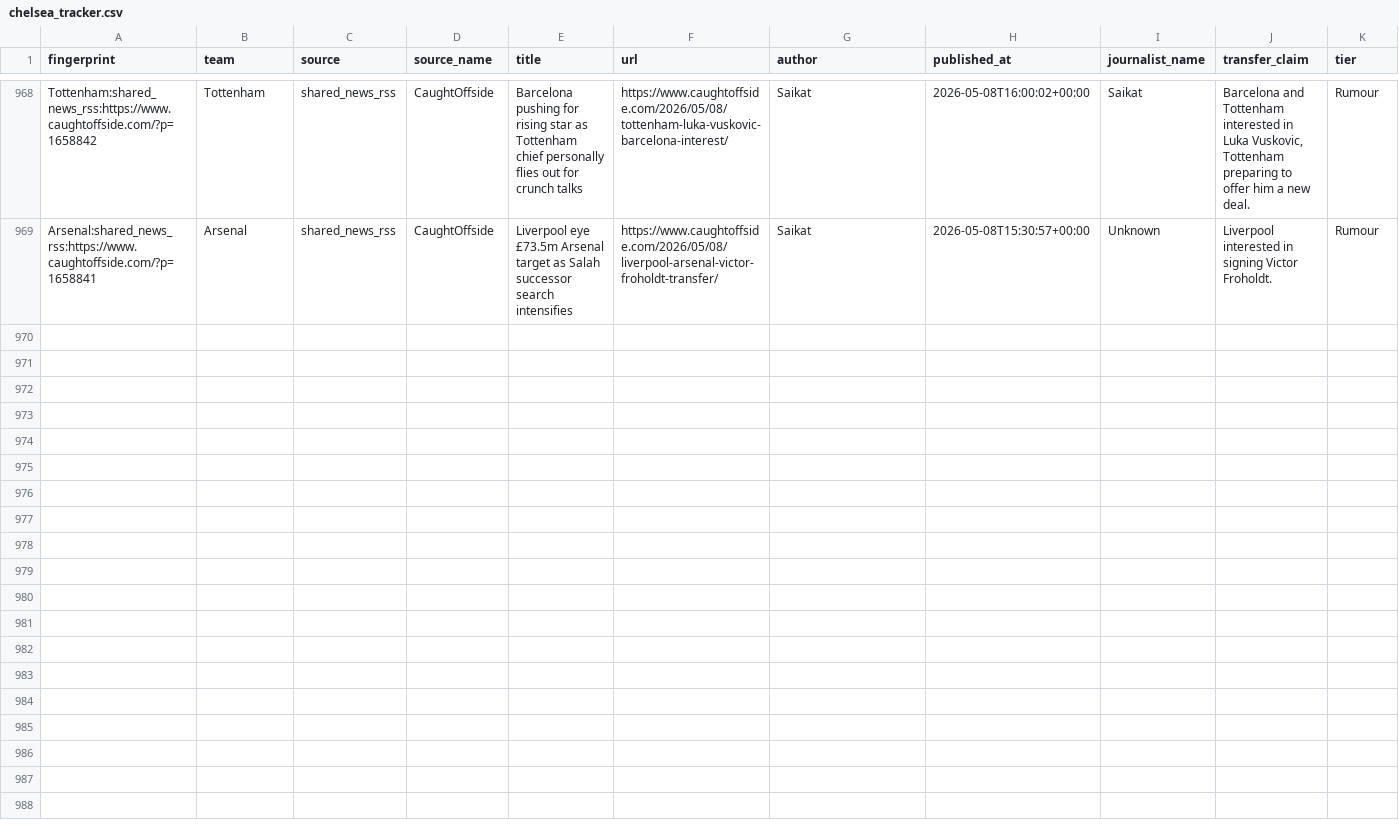
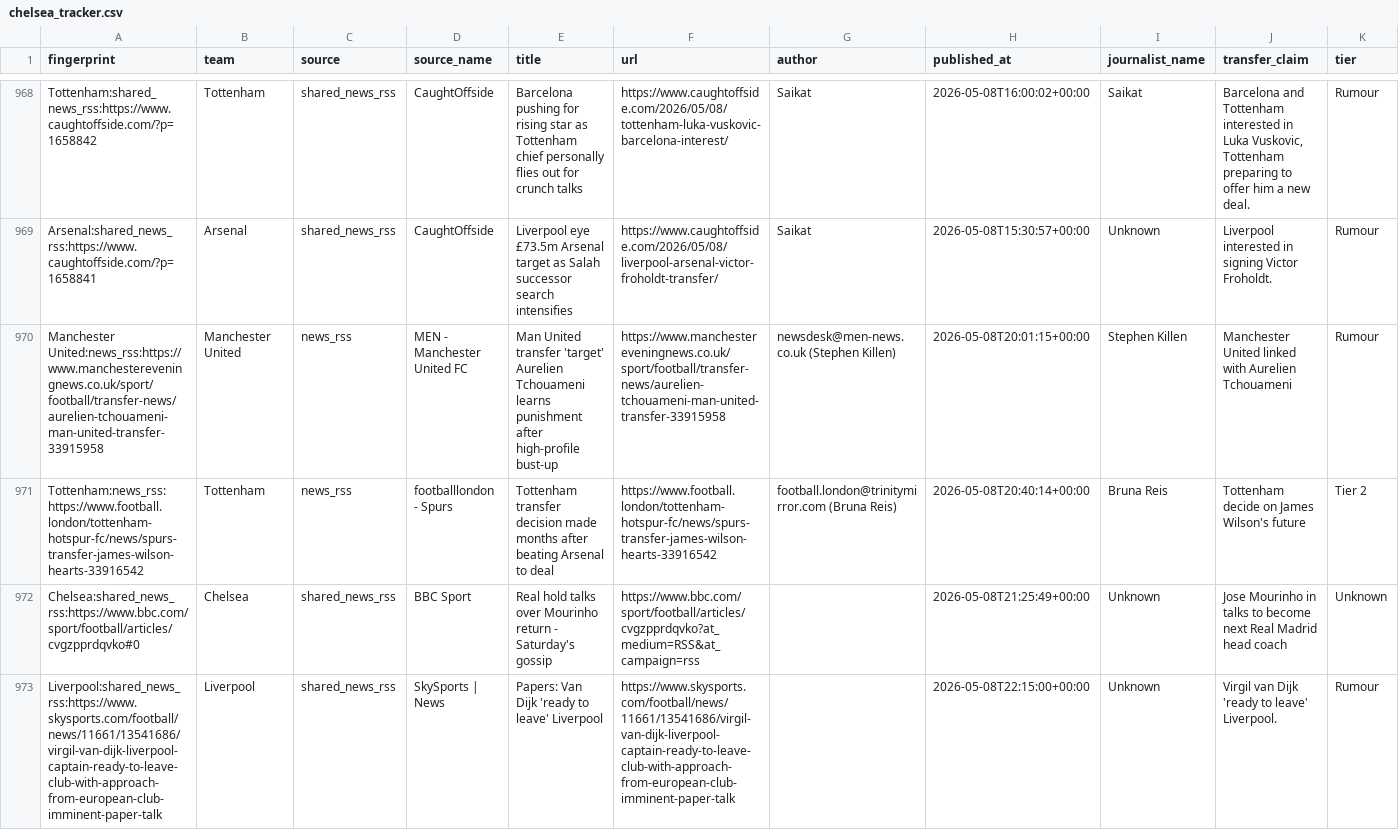
Before and after one commit to Chainarate/my-tracker, a CSV file: data/chelsea_tracker.csv, drawn as a sheet; only a part is shown, gaps mark what is left out; rows hold the shown columns only; the diff covers the shown part only; the diff names each change by its address in the sheet, - before the commit and + after, or states it on an @@ line.

```diff
--- a/data/chelsea_tracker.csv
+++ b/data/chelsea_tracker.csv
+row 970: Manchester United:news_rss:https://www.manchestereveningnews.co.uk/sport/football/transfer-news/aurelien-tchouameni-man-united-transfer-33915958 | Manchester United | news_rss | MEN - Manchester United FC | Man United transfer 'target' Aurelien Tchouameni learns punishment after high-profile bust-up | https://www.manchestereveningnews.co.uk/sport/football/transfer-news/aurelien-tchouameni-man-united-transfer-33915958 | newsdesk@men-news.co.uk (Stephen Killen) | 2026-05-08T20:01:15+00:00 | Stephen Killen | Manchester United linked with Aurelien Tchouameni | Rumour
+row 971: Tottenham:news_rss:https://www.football.london/tottenham-hotspur-fc/news/spurs-transfer-james-wilson-hearts-33916542 | Tottenham | news_rss | footballlondon - Spurs | Tottenham transfer decision made months after beating Arsenal to deal | https://www.football.london/tottenham-hotspur-fc/news/spurs-transfer-james-wilson-hearts-33916542 | football.london@trinitymirror.com (Bruna Reis) | 2026-05-08T20:40:14+00:00 | Bruna Reis | Tottenham decide on James Wilson's future | Tier 2
+row 972: Chelsea:shared_news_rss:https://www.bbc.com/sport/football/articles/cvgzpprdqvko#0 | Chelsea | shared_news_rss | BBC Sport | Real hold talks over Mourinho return - Saturday's gossip | https://www.bbc.com/sport/football/articles/cvgzpprdqvko?at_medium=RSS&at_campaign=rss |  | 2026-05-08T21:25:49+00:00 | Unknown | Jose Mourinho in talks to become next Real Madrid head coach | Unknown
+row 973: Liverpool:shared_news_rss:https://www.skysports.com/football/news/11661/13541686/virgil-van-dijk-liverpool-captain-ready-to-leave-club-with-approach-from-european-club-imminent-paper-talk | Liverpool | shared_news_rss | SkySports | News | Papers: Van Dijk 'ready to leave' Liverpool | https://www.skysports.com/football/news/11661/13541686/virgil-van-dijk-liverpool-captain-ready-to-leave-club-with-approach-from-european-club-imminent-paper-talk |  | 2026-05-08T22:15:00+00:00 | Unknown | Virgil van Dijk 'ready to leave' Liverpool. | Rumour
```
Also changed, not shown: 3 added rows elsewhere in this file.
